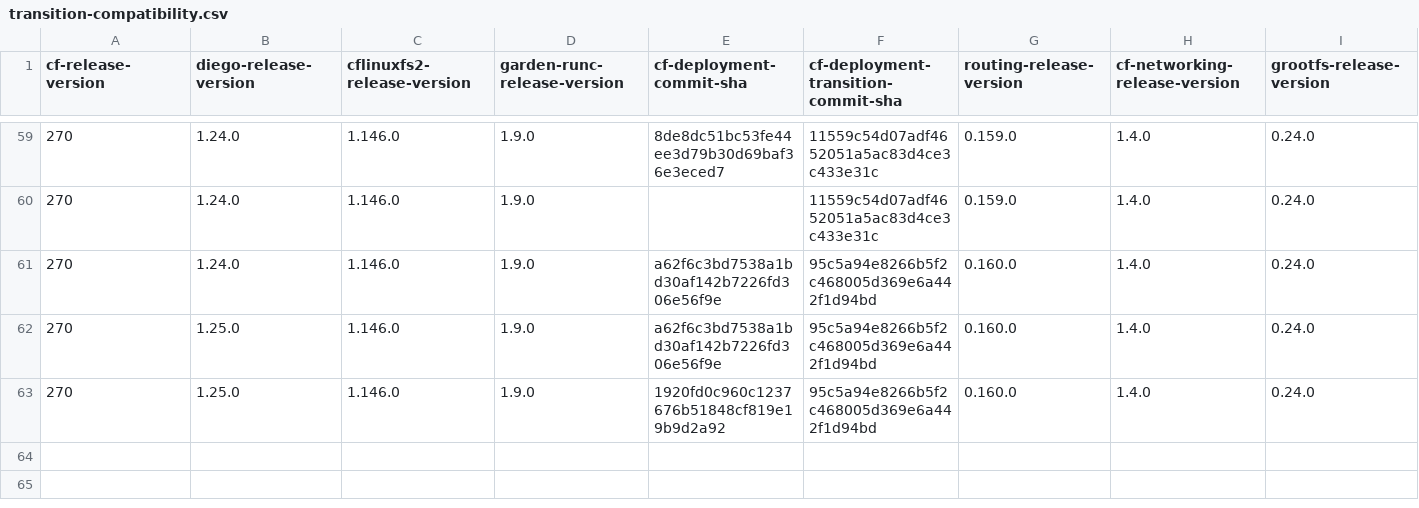
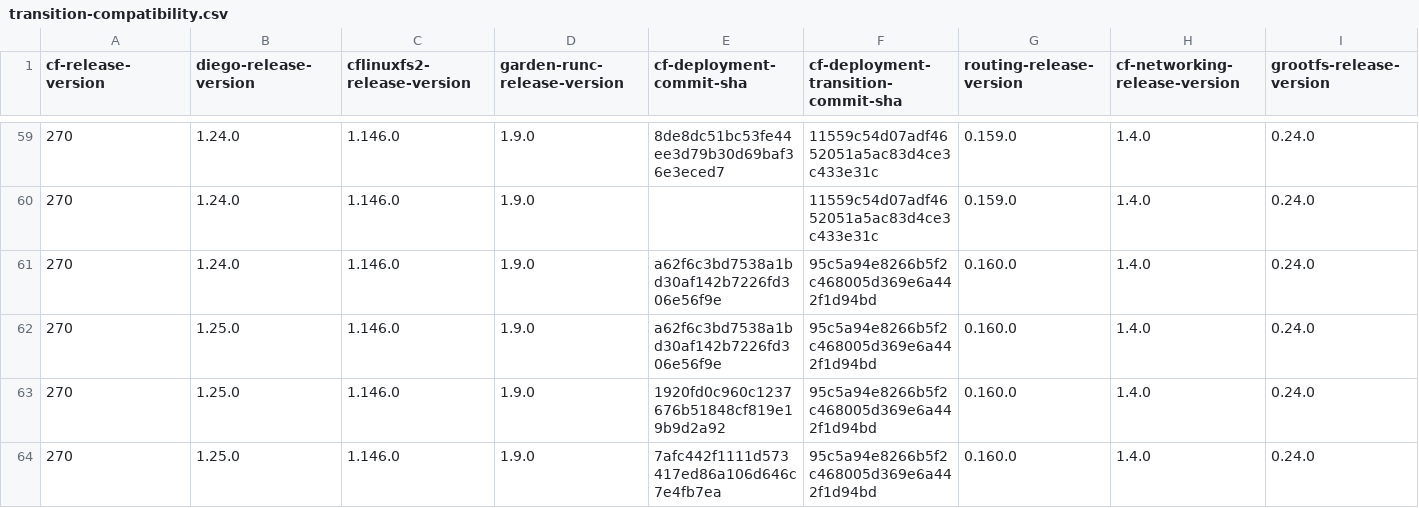
Before and after one commit to cloudfoundry-attic/cf-deployment-transition-compatibility, a CSV file: transition-compatibility.csv, drawn as a sheet; only a part is shown, gaps mark what is left out; rows hold the shown columns only; the diff names each change by its address in the sheet, - before the commit and + after, or states it on an @@ line.

Commit message:
Update transition-compatibility.csv

```diff
--- a/transition-compatibility.csv
+++ b/transition-compatibility.csv
+row 64: 270 | 1.25.0 | 1.146.0 | 1.9.0 | 7afc442f1111d573417ed86a106d646c7e4fb7ea | 95c5a94e8266b5f2c468005d369e6a442f1d94bd | 0.160.0 | 1.4.0 | 0.24.0
```
